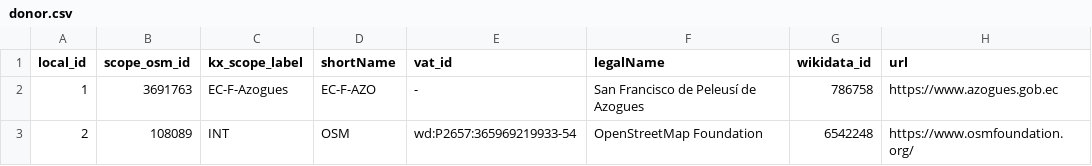
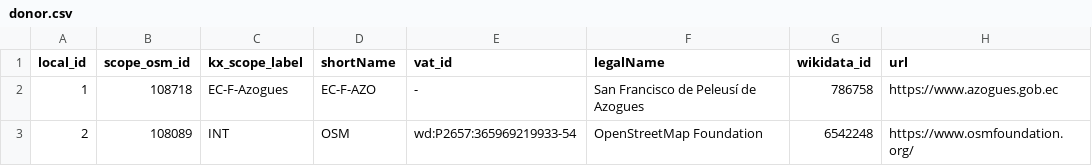
Before and after one commit to digital-guard/preserv-EC, a CSV file: data/donor.csv, drawn as a sheet.

Commit message:
Corrige scope_osm_id.

```diff
--- a/data/donor.csv
+++ b/data/donor.csv
@@ -1,3 +1,3 @@
 local_id,scope_osm_id,kx_scope_label,shortName,vat_id,legalName,wikidata_id,url
-1,3691763,EC-F-Azogues,EC-F-AZO,-,San Francisco de Peleusí de Azogues,786758,https://www.azogues.gob.ec
+1,108718,EC-F-Azogues,EC-F-AZO,-,San Francisco de Peleusí de Azogues,786758,https://www.azogues.gob.ec
 2,108089,INT,OSM,wd:P2657:365969219933-54,OpenStreetMap Foundation,6542248,https://www.osmfoundation.org/
```
